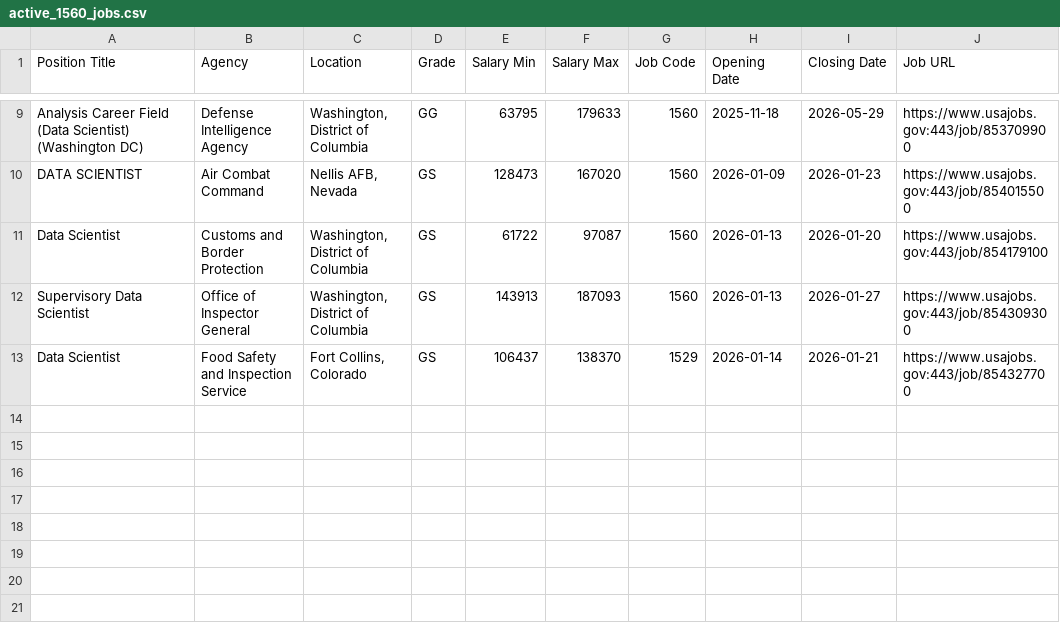
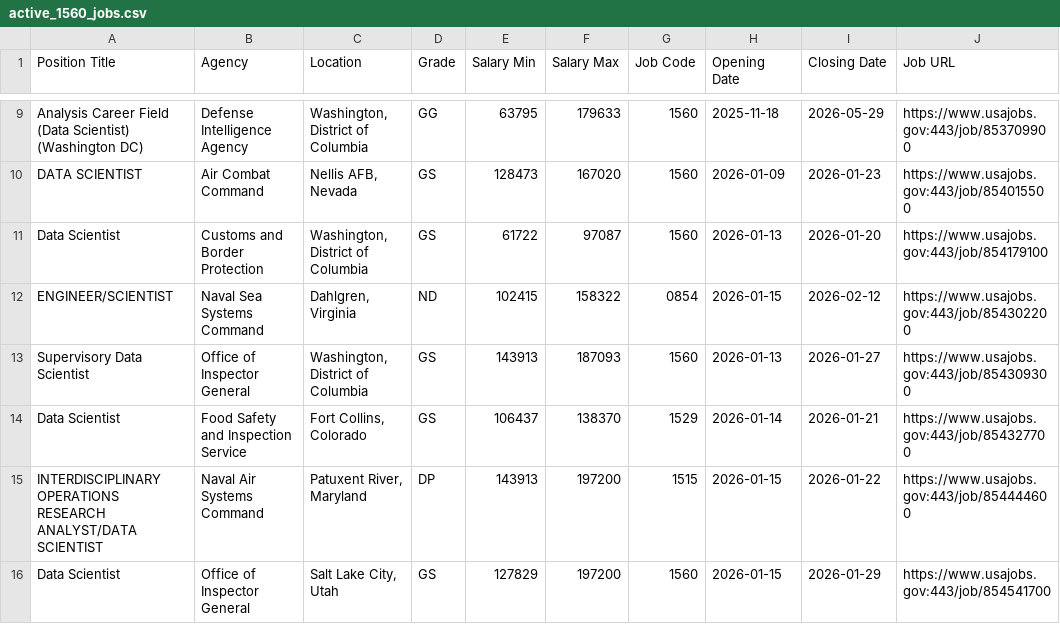
Before and after one commit to fartbagxp/fedjobs, a CSV file: data/raw/active_1560_jobs.csv, drawn as a sheet; only a part is shown, gaps mark what is left out; the diff names each change by its address in the sheet, - before the commit and + after, or states it on an @@ line.

```diff
--- a/data/raw/active_1560_jobs.csv
+++ b/data/raw/active_1560_jobs.csv
+row 12: ENGINEER/SCIENTIST | Naval Sea Systems Command | Dahlgren, Virginia | ND | 102415 | 158322 | 0854 | 2026-01-15 | 2026-02-12 | https://www.usajobs.gov:443/job/854302200
+row 15: INTERDISCIPLINARY OPERATIONS RESEARCH ANALYST/DATA SCIENTIST | Naval Air Systems Command | Patuxent River, Maryland | DP | 143913 | 197200 | 1515 | 2026-01-15 | 2026-01-22 | https://www.usajobs.gov:443/job/854444600
+row 16: Data Scientist | Office of Inspector General | Salt Lake City, Utah | GS | 127829 | 197200 | 1560 | 2026-01-15 | 2026-01-29 | https://www.usajobs.gov:443/job/854541700
```
Also changed, not shown: data/raw/active_0854_jobs.csv, data/raw/active_1550_jobs.csv, 3 other files.
